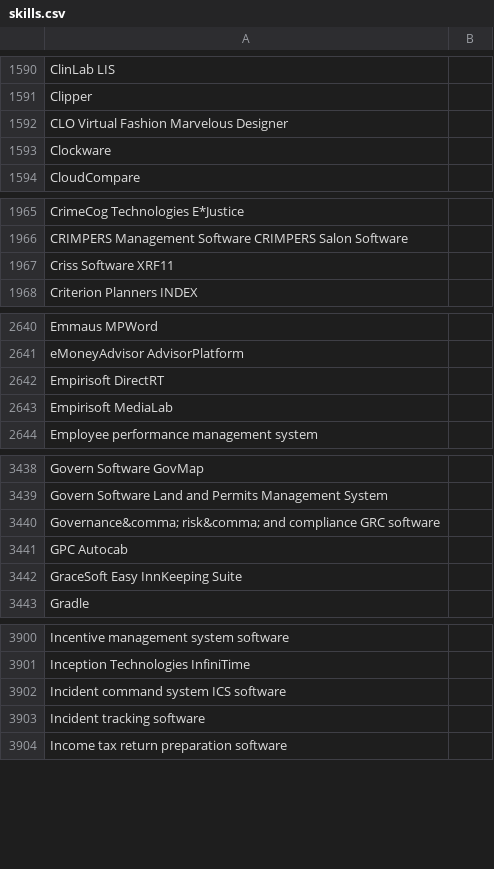
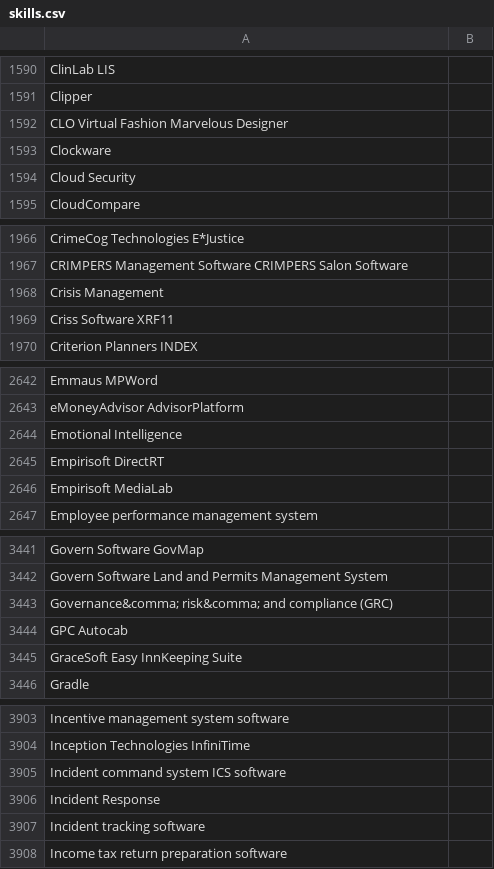
Before and after one commit to mission-minded-llc/ampdresume, a CSV file: prisma/seed/skills.csv, drawn as a sheet; only a part is shown, gaps mark what is left out; the diff covers the shown part only.

Commit message:
feat: update skills list.

```diff
--- a/prisma/seed/skills.csv
+++ b/prisma/seed/skills.csv
@@ -1593,2 +1593,3 @@ CLO Virtual Fashion Marvelous Designer,
 Clockware,
+Cloud Security,
 CloudCompare,
@@ -1966,2 +1967,3 @@ CrimeCog Technologies E*Justice,
 CRIMPERS Management Software CRIMPERS Salon Software,
+Crisis Management,
 Criss Software XRF11,
@@ -2641,2 +2643,3 @@ Emmaus MPWord,
 eMoneyAdvisor AdvisorPlatform,
+Emotional Intelligence,
 Empirisoft DirectRT,
@@ -3439,3 +3442,3 @@ Govern Software GovMap,
 Govern Software Land and Permits Management System,
-Governance&comma; risk&comma; and compliance GRC software,
+Governance&comma; risk&comma; and compliance (GRC),
 GPC Autocab,
@@ -3902,2 +3905,3 @@ Inception Technologies InfiniTime,
 Incident command system ICS software,
+Incident Response,
 Incident tracking software,
```
Also changed, not shown: 8 added rows and 1 edited cell elsewhere in this file.
